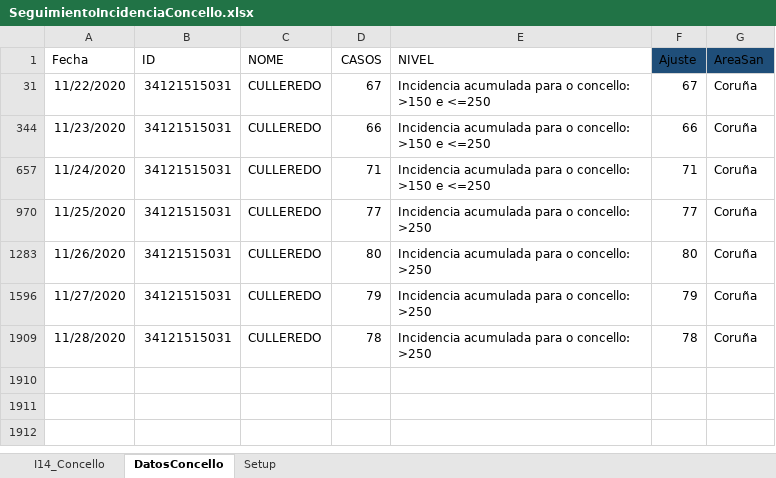
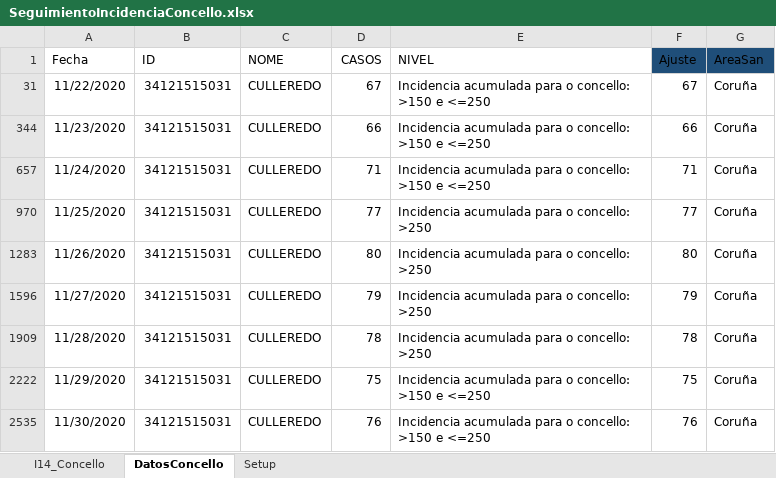
Before and after one commit to NiSanRo/Datos_Covid_Portal_Sergas, an Excel workbook: SeguimientoIncidenciaConcello.xlsx, sheet DatosConcello, drawn as a sheet; values as stored, in another font and other column widths than the file's, no borders; table styles not drawn; the diff names each change by its address in the sheet, - before the commit and + after, or states it on an @@ line.

Commit message:
Nuevos ficheros datos incidencia 01-12-2020

```diff
--- a/SeguimientoIncidenciaConcello.xlsx (sheet DatosConcello)
+++ b/SeguimientoIncidenciaConcello.xlsx (sheet DatosConcello)
+row 2222: 11/29/2020 | 34121515031 | CULLEREDO | 75 | Incidencia acumulada para o concello: >150 e <=250 | 75 | Coruña
+row 2535: 11/30/2020 | 34121515031 | CULLEREDO | 76 | Incidencia acumulada para o concello: >150 e <=250 | 76 | Coruña
```
Also changed, not shown: sheet I14_Concello, formulas that keep their value, hidden cells, 2 other files.
